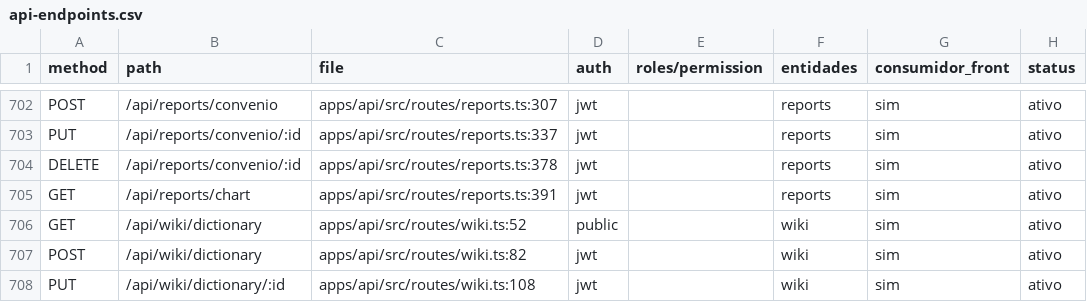
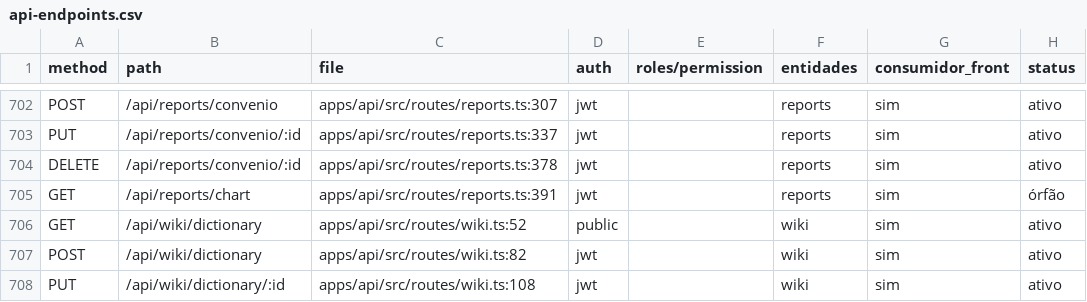
Before and after one commit to rafaelminatto1/fisioflow-51658291, a CSV file: reconstruction-dossier/inventories/api-endpoints.csv, drawn as a sheet; only a part is shown, gaps mark what is left out.

```diff
--- a/reconstruction-dossier/inventories/api-endpoints.csv
+++ b/reconstruction-dossier/inventories/api-endpoints.csv
@@ -704,3 +704,3 @@ PUT,/api/reports/convenio/:id,apps/api/src/routes/reports.ts:337,jwt,,reports,si
 DELETE,/api/reports/convenio/:id,apps/api/src/routes/reports.ts:378,jwt,,reports,sim,ativo
-GET,/api/reports/chart,apps/api/src/routes/reports.ts:391,jwt,,reports,sim,ativo
+GET,/api/reports/chart,apps/api/src/routes/reports.ts:391,jwt,,reports,sim,órfão
 GET,/api/wiki/dictionary,apps/api/src/routes/wiki.ts:52,public,,wiki,sim,ativo
```
Also changed, not shown: reconstruction-dossier/inventories/integrations.csv.
